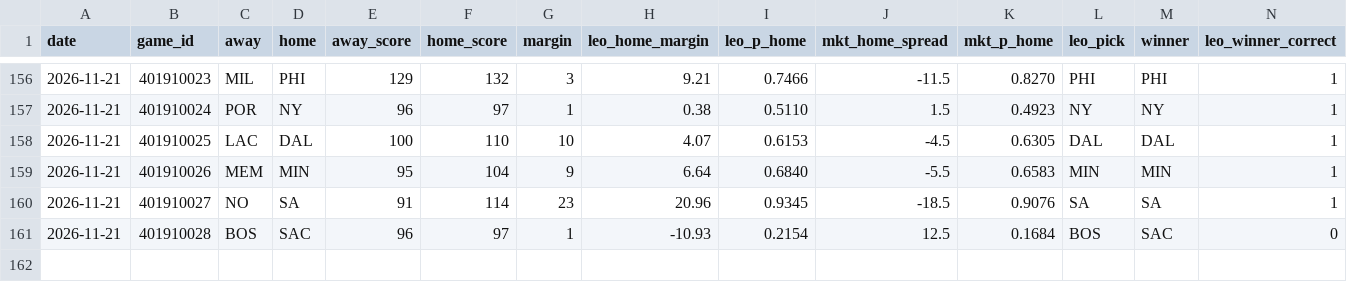
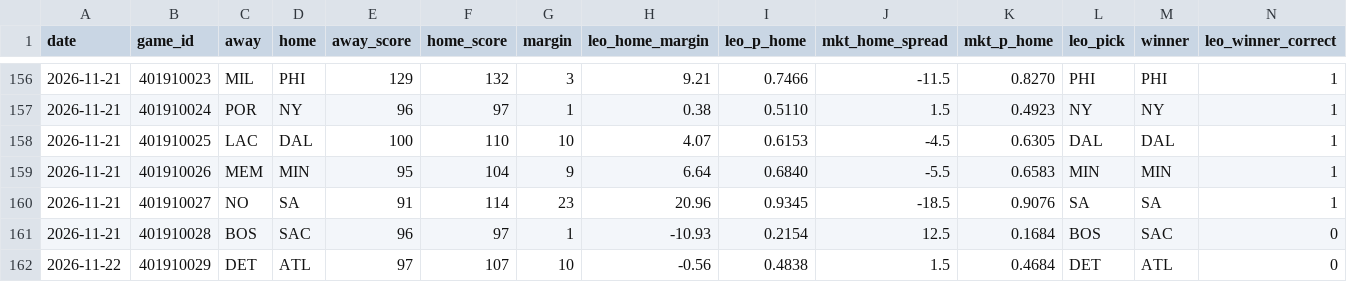
Before and after one commit to flychico/lydiaslab, a CSV file: data/nba/results-ledger.csv, drawn as a sheet; only a part is shown, gaps mark what is left out; rows hold the shown columns only; the diff names each change by its address in the sheet, - before the commit and + after, or states it on an @@ line.

```diff
--- a/data/nba/results-ledger.csv
+++ b/data/nba/results-ledger.csv
+row 162: 2026-11-22 | 401910029 | DET | ATL | 97 | 107 | 10 | -0.56 | 0.4838 | 1.5 | 0.4684 | DET | ATL | 0
```
Also changed, not shown: data/predictions/nba.csv, data/predictions/nba/2026-11-22.csv, 43 other files.
